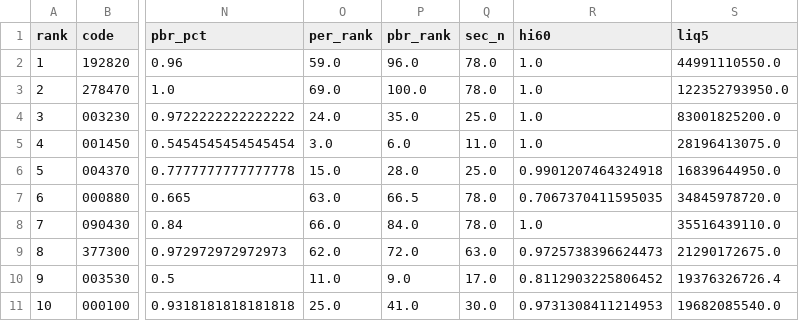
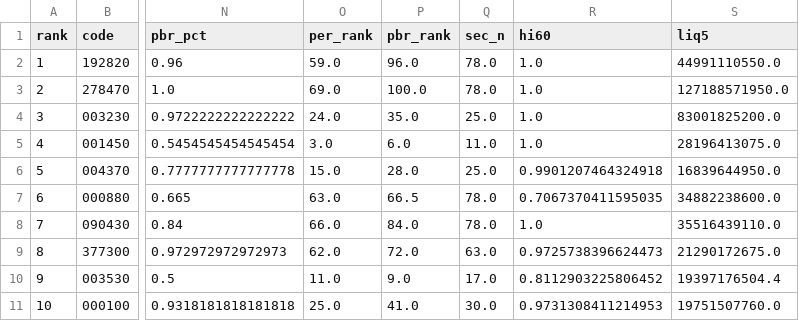
Before and after one commit to viniciusogh/kospi-quant, a CSV file: latest_momentum_reco_v20g.csv, drawn as a sheet; only a part is shown, gaps mark what is left out; the diff names each change by its address in the sheet, - before the commit and + after, or states it on an @@ line.

```diff
--- a/latest_momentum_reco_v20g.csv
+++ b/latest_momentum_reco_v20g.csv
-S3 (liq5): 122352793950.0
+S3 (liq5): 127188571950.0
-S7 (liq5): 34845978720.0
+S7 (liq5): 34882238600.0
-S10 (liq5): 19376326726.4
+S10 (liq5): 19397176504.4
-S11 (liq5): 19682085540.0
+S11 (liq5): 19751507760.0
```
Also changed, not shown: latest_momentum_reco.csv, momentum_history_v20g.csv.
